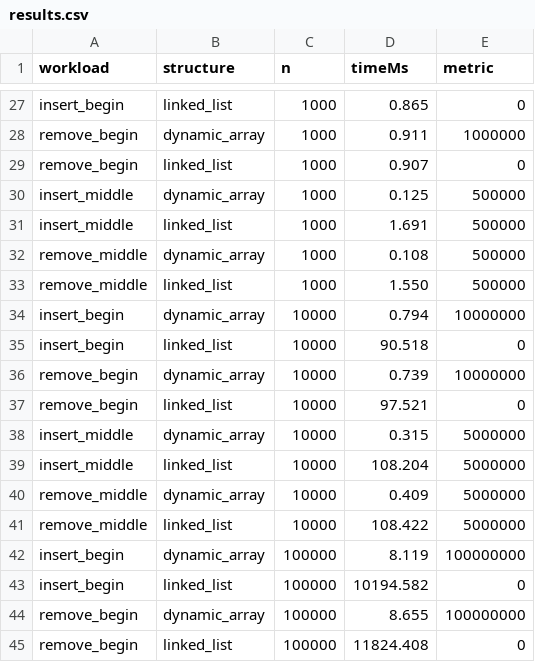
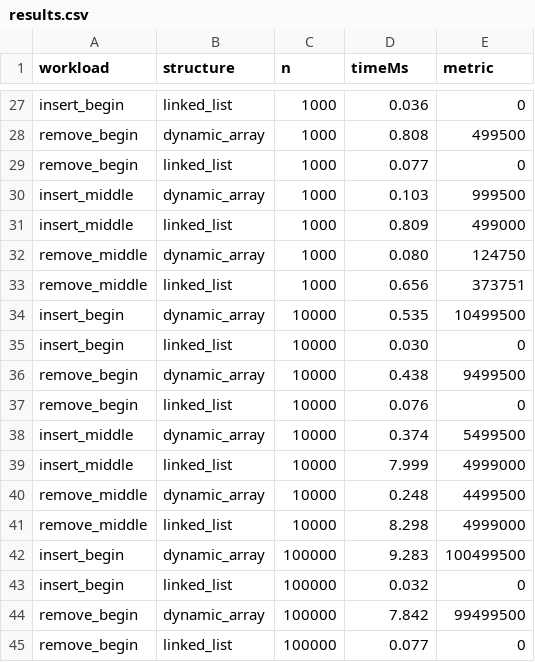
Before and after one commit to Gulim-Zhumabay/assignment2_daa, a CSV file: results/tables/results.csv, drawn as a sheet; only a part is shown, gaps mark what is left out; the diff covers the shown part only; the diff names each change by its address in the sheet, - before the commit and + after, or states it on an @@ line.

```diff
--- a/results/tables/results.csv
+++ b/results/tables/results.csv
-D27 (timeMs): 0.865
+D27 (timeMs): 0.036
-D28 (timeMs): 0.911
+D28 (timeMs): 0.808
-E28 (metric): 1000000
+E28 (metric): 499500
-D29 (timeMs): 0.907
+D29 (timeMs): 0.077
-D30 (timeMs): 0.125
+D30 (timeMs): 0.103
-E30 (metric): 500000
+E30 (metric): 999500
-D31 (timeMs): 1.691
+D31 (timeMs): 0.809
-E31 (metric): 500000
+E31 (metric): 499000
-D32 (timeMs): 0.108
+D32 (timeMs): 0.080
-E32 (metric): 500000
+E32 (metric): 124750
-D33 (timeMs): 1.550
+D33 (timeMs): 0.656
-E33 (metric): 500000
+E33 (metric): 373751
-D34 (timeMs): 0.794
+D34 (timeMs): 0.535
-E34 (metric): 10000000
+E34 (metric): 10499500
-D35 (timeMs): 90.518
+D35 (timeMs): 0.030
-D36 (timeMs): 0.739
+D36 (timeMs): 0.438
-E36 (metric): 10000000
+E36 (metric): 9499500
-D37 (timeMs): 97.521
+D37 (timeMs): 0.076
-D38 (timeMs): 0.315
+D38 (timeMs): 0.374
-E38 (metric): 5000000
+E38 (metric): 5499500
-D39 (timeMs): 108.204
+D39 (timeMs): 7.999
-E39 (metric): 5000000
+E39 (metric): 4999000
-D40 (timeMs): 0.409
+D40 (timeMs): 0.248
-E40 (metric): 5000000
+E40 (metric): 4499500
-D41 (timeMs): 108.422
+D41 (timeMs): 8.298
-E41 (metric): 5000000
+E41 (metric): 4999000
-D42 (timeMs): 8.119
+D42 (timeMs): 9.283
-E42 (metric): 100000000
+E42 (metric): 100499500
-D43 (timeMs): 10194.582
+D43 (timeMs): 0.032
-D44 (timeMs): 8.655
+D44 (timeMs): 7.842
-E44 (metric): 100000000
+E44 (metric): 99499500
-D45 (timeMs): 11824.408
+D45 (timeMs): 0.077
```
Also changed, not shown: 56 edited cells elsewhere in this file, 7 other files.
